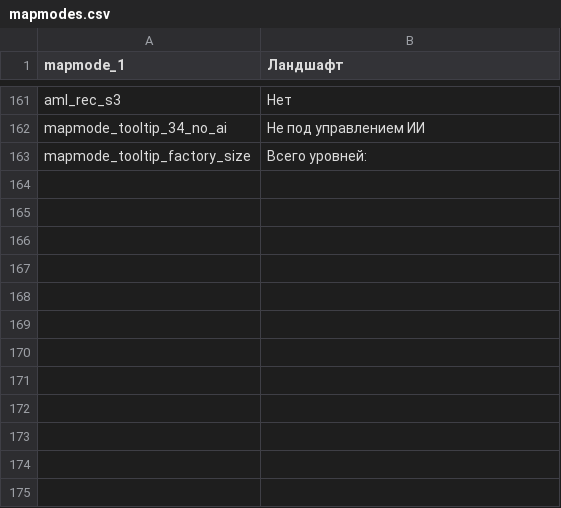
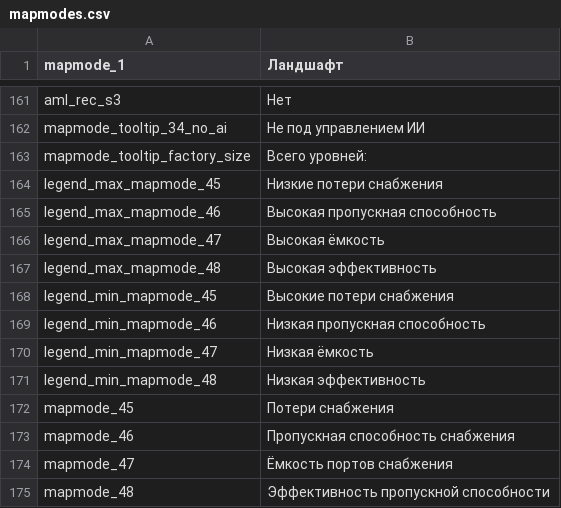
Before and after one commit to latypkasymkiller/Project-Alice-AI-changes, a CSV file: assets/localisation/ru-RU/mapmodes.csv, drawn as a sheet; only a part is shown, gaps mark what is left out.

```diff
--- a/assets/localisation/ru-RU/mapmodes.csv
+++ b/assets/localisation/ru-RU/mapmodes.csv
@@ -163 +163,13 @@ mapmode_tooltip_34_no_ai;Не под управлением ИИ
 mapmode_tooltip_factory_size;Всего уровней:
+legend_max_mapmode_45;Низкие потери снабжения
+legend_max_mapmode_46;Высокая пропускная способность
+legend_max_mapmode_47;Высокая ёмкость
+legend_max_mapmode_48;Высокая эффективность
+legend_min_mapmode_45;Высокие потери снабжения
+legend_min_mapmode_46;Низкая пропускная способность
+legend_min_mapmode_47;Низкая ёмкость
+legend_min_mapmode_48;Низкая эффективность
+mapmode_45;Потери снабжения
+mapmode_46;Пропускная способность снабжения
+mapmode_47;Ёмкость портов снабжения
+mapmode_48;Эффективность пропускной способности
```
Also changed, not shown: assets/localisation/ru-RU/settings.csv, 5 other files.
